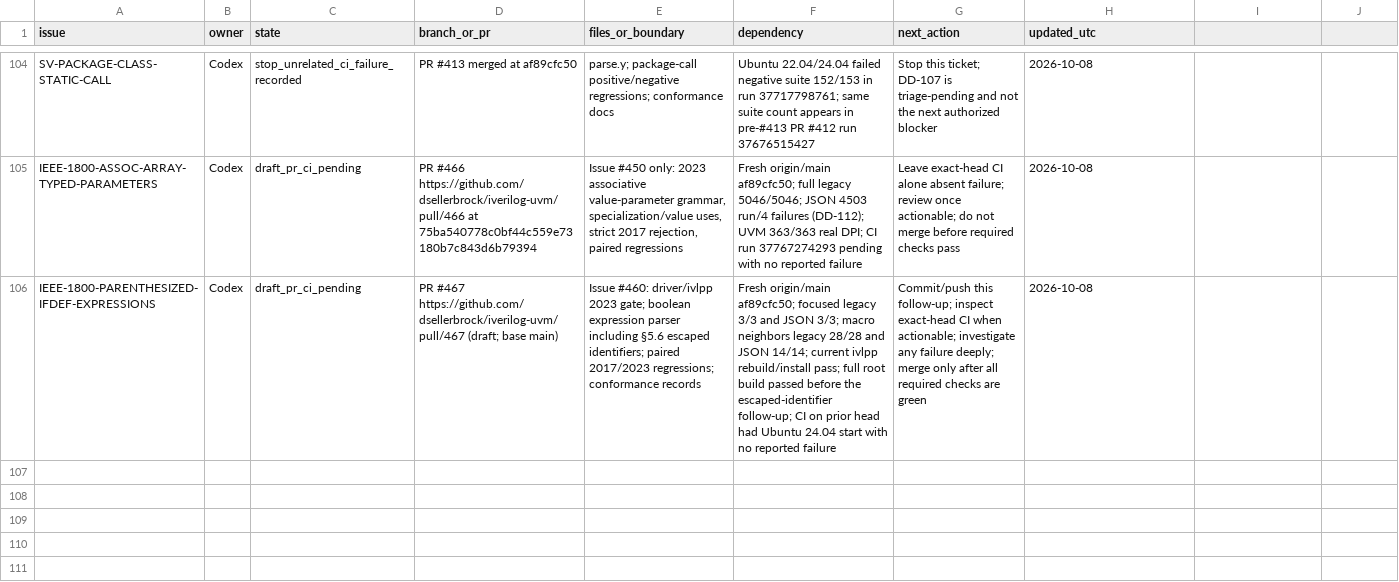
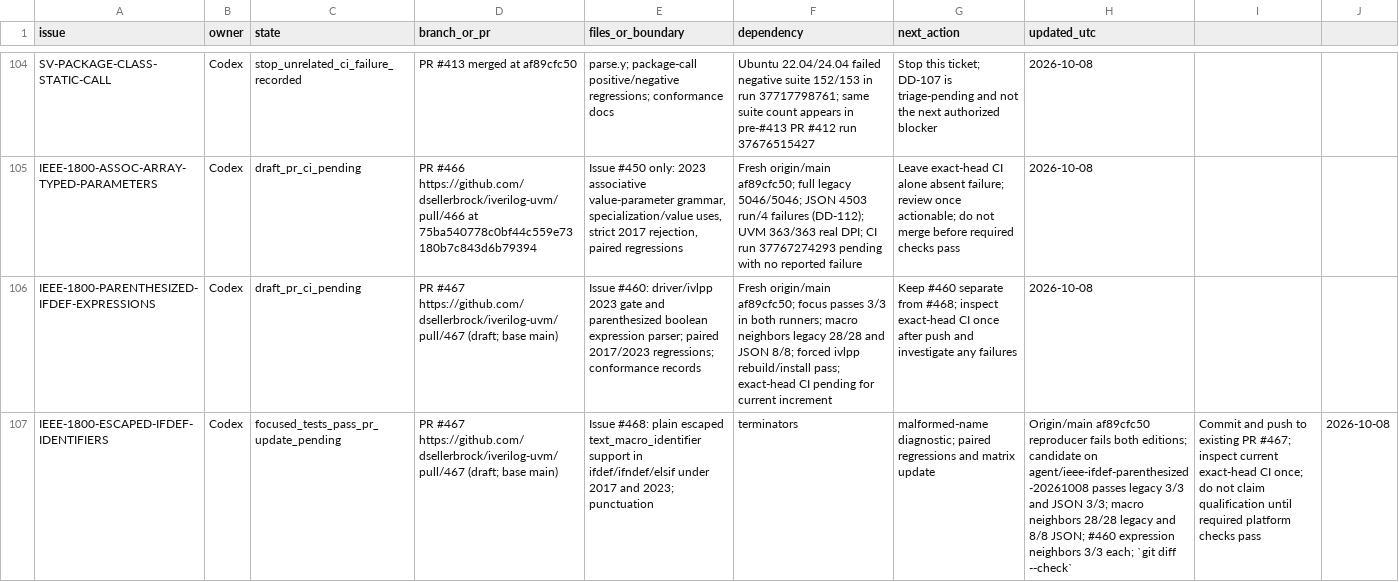
Before and after one commit to dsellerbrock/iverilog-uvm, a CSV file: .ai/ISSUE_CHECKOUT.csv, drawn as a sheet; only a part is shown, gaps mark what is left out; the diff names each change by its address in the sheet, - before the commit and + after, or states it on an @@ line.

Commit message:
ivlpp: accept escaped conditional identifiers

```diff
--- a/.ai/ISSUE_CHECKOUT.csv
+++ b/.ai/ISSUE_CHECKOUT.csv
-E106 (files_or_boundary): …driver/ivlpp 2023 gate; boolean expression parser including §5.6 escaped identifiers; paired 2017/2023…
+E106 (files_or_boundary): …driver/ivlpp 2023 gate and parenthesized boolean expression parser; paired 2017/2023…
-F106 (dependency): …origin/main af89cfc50; focused legacy 3/3 and JSON 3/3; macro neighbors legacy 28/28 and JSON 14/14; current ivlpp rebuild/install pass; full root build passed before the escaped-identifier follow-up; CI on prior head had Ubuntu 24.04 start with no reported failure
+F106 (dependency): …origin/main af89cfc50; focus passes 3/3 in both runners; macro neighbors legacy 28/28 and JSON 8/8; forced ivlpp rebuild/install pass; exact-head CI pending for current increment
-G106 (next_action): Commit/push this follow-up; inspect exact-head CI when actionable; investigate any failure deeply; merge only after all required checks are green
+G106 (next_action): Keep #460 separate from #468; inspect exact-head CI once after push and investigate any failures
+row 107: IEEE-1800-ESCAPED-IFDEF-IDENTIFIERS | Codex | focused_tests_pass_pr_update_pending | PR #467 https://github.com/dsellerbrock/iverilog-uvm/pull/467 (draft; base main) | Issue #468: plain escaped text_macro_identifier support in ifdef/ifndef/elsif under 2017 and 2023; punctuation | terminators | malformed-name diagnostic; paired regressions and matrix update | Origin/main af89cfc50 reproducer fails both editions; candidate on agent/ieee-ifdef-parenthesized-20261008 passes legacy 3/3 and JSON 3/3; macro neighbors 28/28 legacy and 8/8 JSON; #460 expression neighbors 3/3 each; `git diff --check` | Commit and push to existing PR #467; inspect current exact-head CI once; do not claim qualification until required platform checks pass | 2026-10-08
```
Also changed, not shown: 23 other files.
